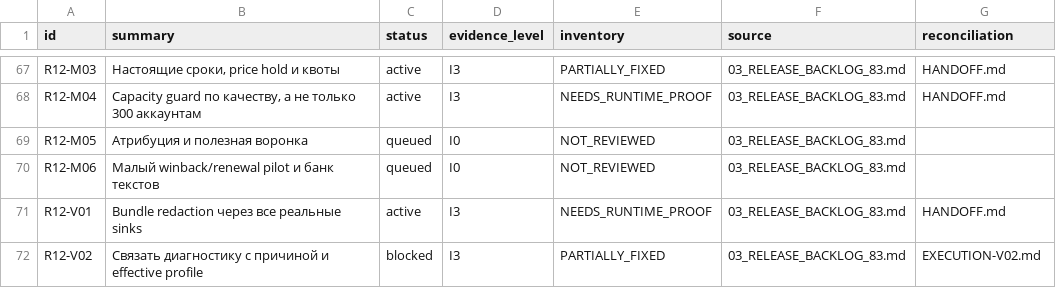
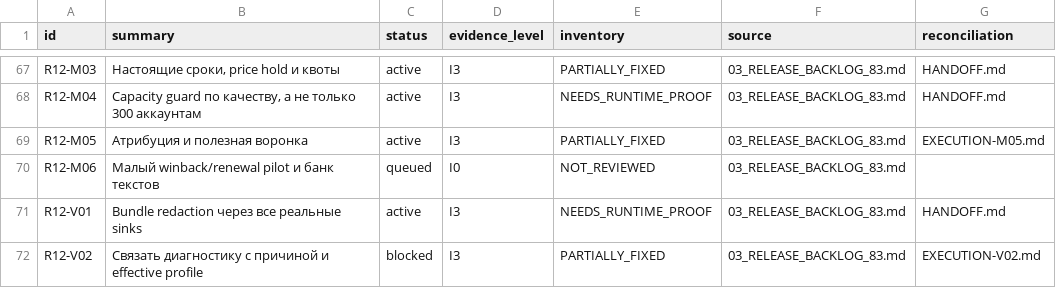
Before and after one commit to Kiwunaka/portal, a CSV file: docs/developer/work-orders/2026-09-05--consolidated-release-and-post12/R12-REGISTER.csv, drawn as a sheet; only a part is shown, gaps mark what is left out.

Commit message:
docs(r12): retain M05 attribution evidence and open provider gates

```diff
--- a/docs/developer/work-orders/2026-09-05--consolidated-release-and-post12/R12-REGISTER.csv
+++ b/docs/developer/work-orders/2026-09-05--consolidated-release-and-post12/R12-REGISTER.csv
@@ -68,3 +68,3 @@ R12-M03,"Настоящие сроки, price hold и квоты",active,I3,PART
 R12-M04,"Capacity guard по качеству, а не только 300 аккаунтам",active,I3,NEEDS_RUNTIME_PROOF,03_RELEASE_BACKLOG_83.md,HANDOFF.md
-R12-M05,Атрибуция и полезная воронка,queued,I0,NOT_REVIEWED,03_RELEASE_BACKLOG_83.md,
+R12-M05,Атрибуция и полезная воронка,active,I3,PARTIALLY_FIXED,03_RELEASE_BACKLOG_83.md,EXECUTION-M05.md
 R12-M06,Малый winback/renewal pilot и банк текстов,queued,I0,NOT_REVIEWED,03_RELEASE_BACKLOG_83.md,
```
Also changed, not shown: 3 other files.
